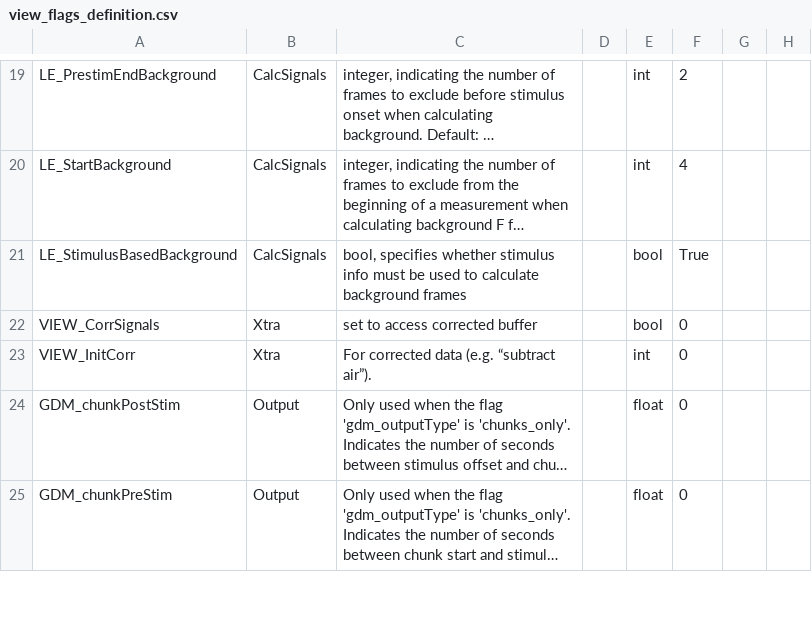
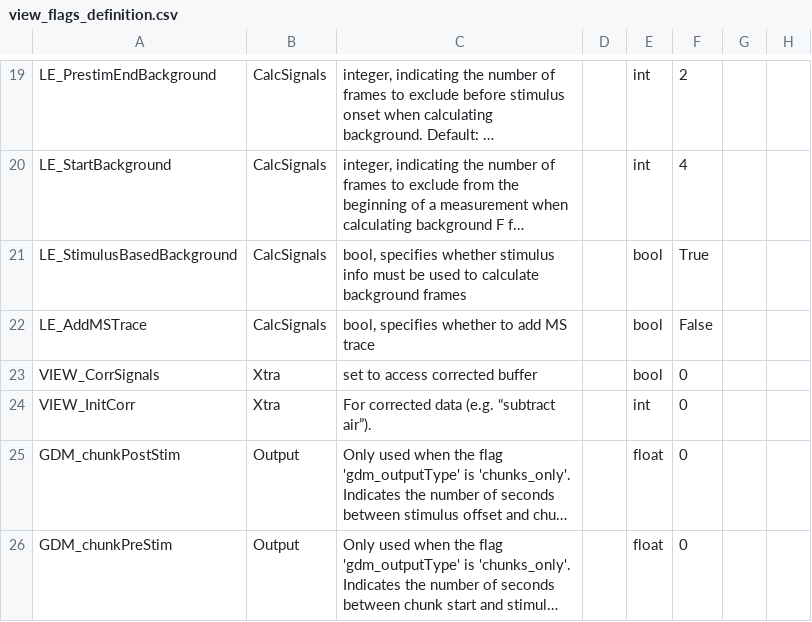
Before and after one commit to galizia-lab/pyview, a CSV file: view/flags_and_metadata_definitions/view_flags_definition.csv, drawn as a sheet; only a part is shown, gaps mark what is left out; long unchanged cells end in …; the diff names each change by its address in the sheet, - before the commit and + after, or states it on an @@ line.

```diff
--- a/view/flags_and_metadata_definitions/view_flags_definition.csv
+++ b/view/flags_and_metadata_definitions/view_flags_definition.csv
+row 22: LE_AddMSTrace | CalcSignals | bool, specifies whether to add MS trace |  | bool | False
```
Also changed, not shown: 2 other files.
